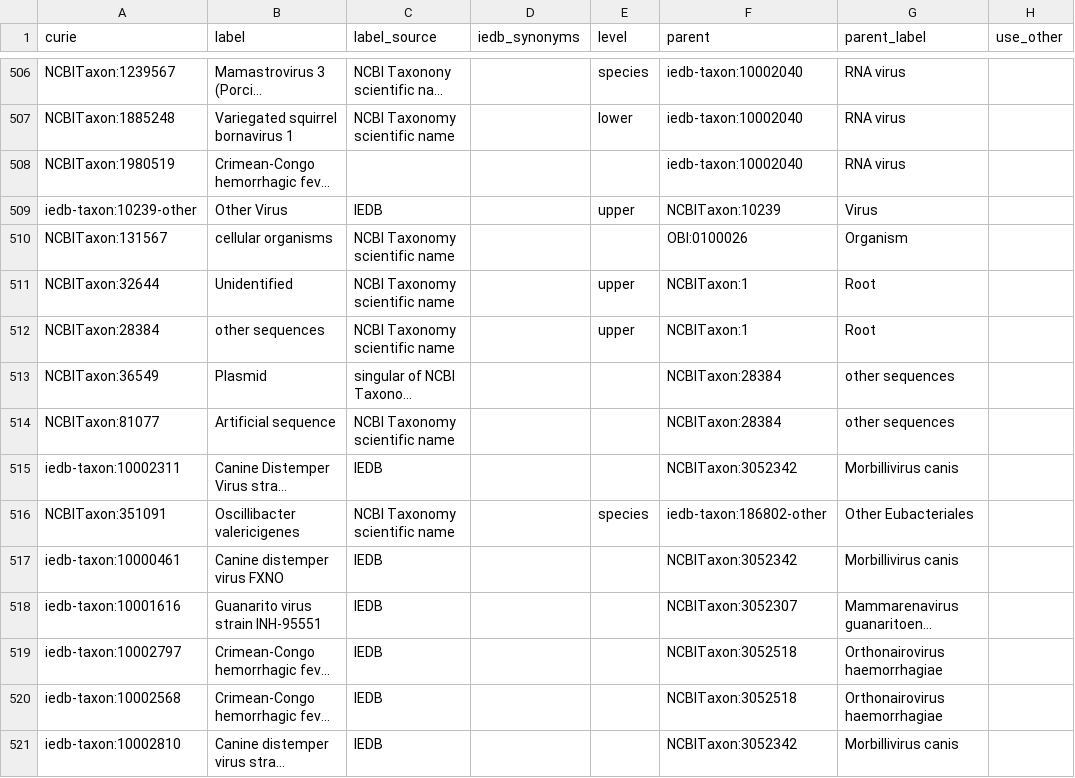
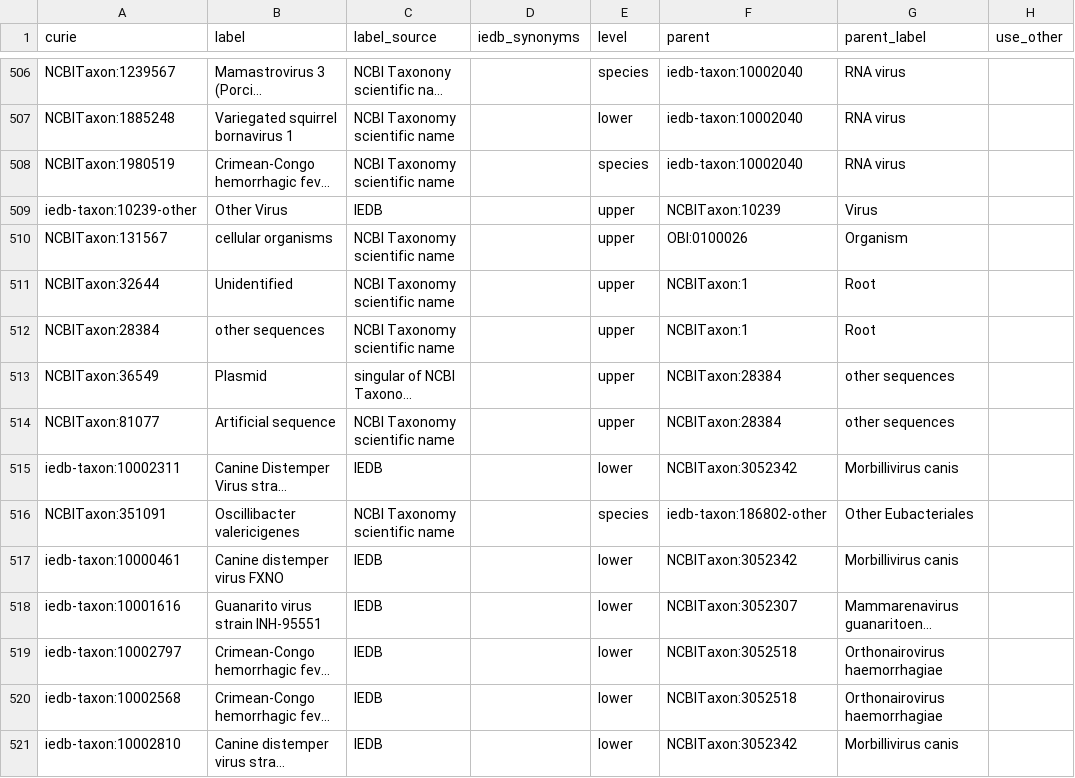
Before and after one commit to IEDB/arborist, a TSV file: src/organism_core.tsv, drawn as a sheet; only a part is shown, gaps mark what is left out; long unchanged cells end in …; the diff covers the shown part only; the diff names each change by its address in the sheet, - before the commit and + after, or states it on an @@ line.

Commit message:
More organism_core cleanup

```diff
--- a/src/organism_core.tsv
+++ b/src/organism_core.tsv
-C508 (label_source): (empty)
+C508 (label_source): NCBI Taxonomy scientific name
-E508 (level): (empty)
+E508 (level): species
-E510 (level): (empty)
+E510 (level): upper
-E513:E514 (level): (empty)
+E513:E514 (level): upper
-E515 (level): (empty)
+E515 (level): lower
-E517:E521 (level): (empty)
+E517:E521 (level): lower
```
Also changed, not shown: 56 edited cells elsewhere in this file, 4 other files.
